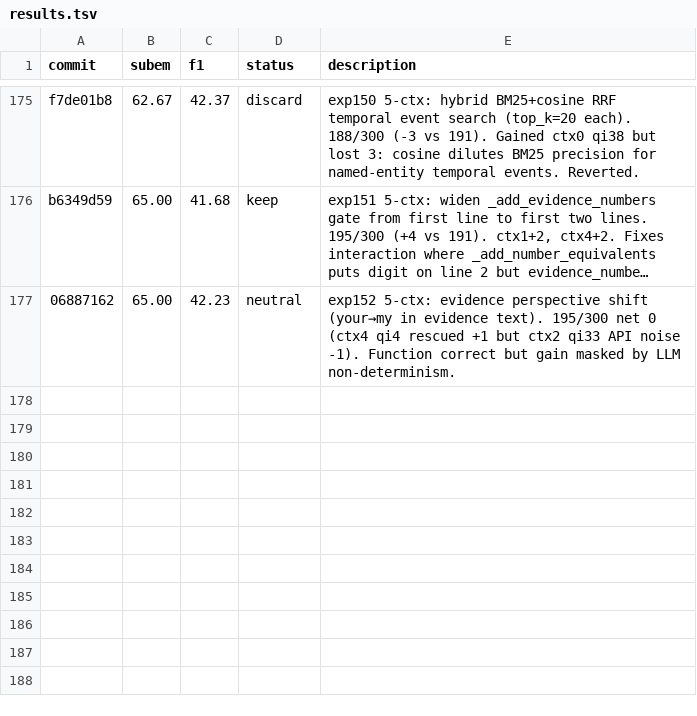
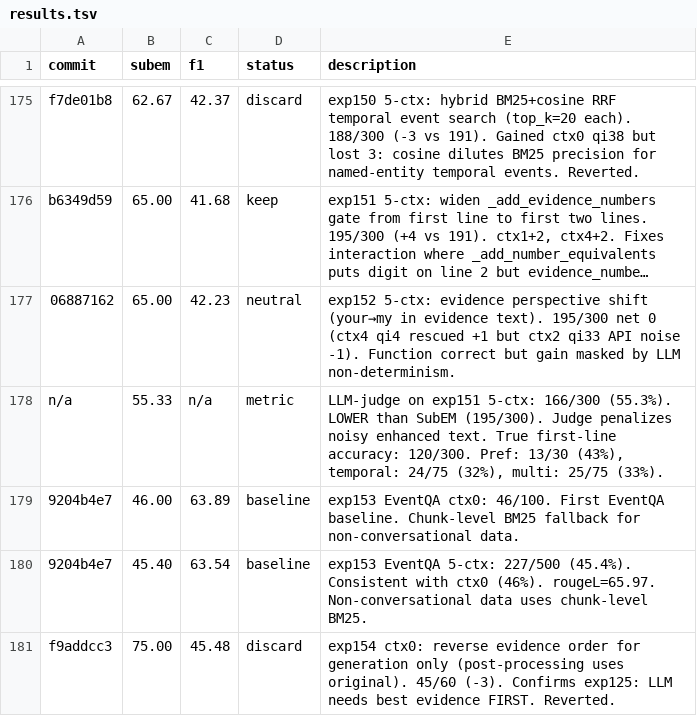
Before and after one commit to parcadei/hermes-agent, a TSV file: foundry/eval/results.tsv, drawn as a sheet; only a part is shown, gaps mark what is left out; long unchanged cells end in …; the diff names each change by its address in the sheet, - before the commit and + after, or states it on an @@ line.

```diff
--- a/foundry/eval/results.tsv
+++ b/foundry/eval/results.tsv
+row 178: n/a | 55.33 | n/a | metric | LLM-judge on exp151 5-ctx: 166/300 (55.3%). LOWER than SubEM (195/300). Judge penalizes noisy enhanced text. True first-line accuracy: 120/300. Pref: 13/30 (43%), temporal: 24/75 (32%), multi: 25/75 (33%).
+row 179: 9204b4e7 | 46.00 | 63.89 | baseline | exp153 EventQA ctx0: 46/100. First EventQA baseline. Chunk-level BM25 fallback for non-conversational data.
+row 180: 9204b4e7 | 45.40 | 63.54 | baseline | exp153 EventQA 5-ctx: 227/500 (45.4%). Consistent with ctx0 (46%). rougeL=65.97. Non-conversational data uses chunk-level BM25.
+row 181: f9addcc3 | 75.00 | 45.48 | discard | exp154 ctx0: reverse evidence order for generation only (post-processing uses original). 45/60 (-3). Confirms exp125: LLM needs best evidence FIRST. Reverted.
```
Also changed, not shown: 1 other file.
